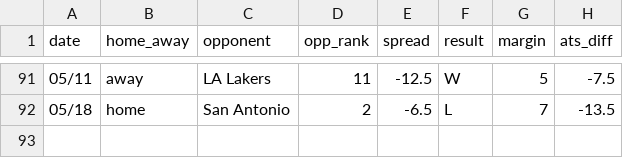
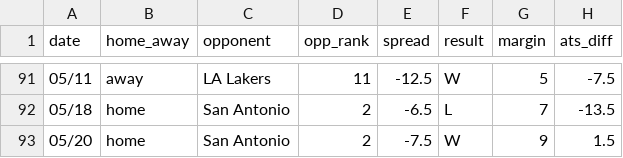
Before and after one commit to ajoros/nbabetinfo, a CSV file: ats_results_oklahoma-city-thunder.csv, drawn as a sheet; only a part is shown, gaps mark what is left out.

```diff
--- a/ats_results_oklahoma-city-thunder.csv
+++ b/ats_results_oklahoma-city-thunder.csv
@@ -92 +92,2 @@ date,home_away,opponent,opp_rank,spread,result,margin,ats_diff
 05/18,home,San Antonio,2,-6.5,L,7,-13.5
+05/20,home,San Antonio,2,-7.5,W,9,1.5
```
Also changed, not shown: ats_results_san-antonio-spurs.csv, 3 other files.
